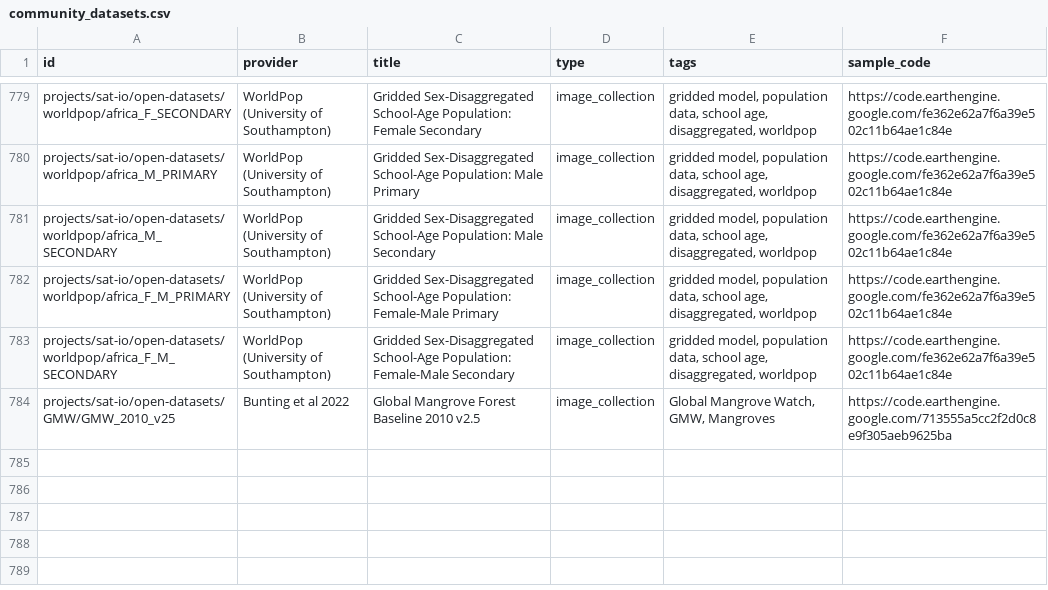
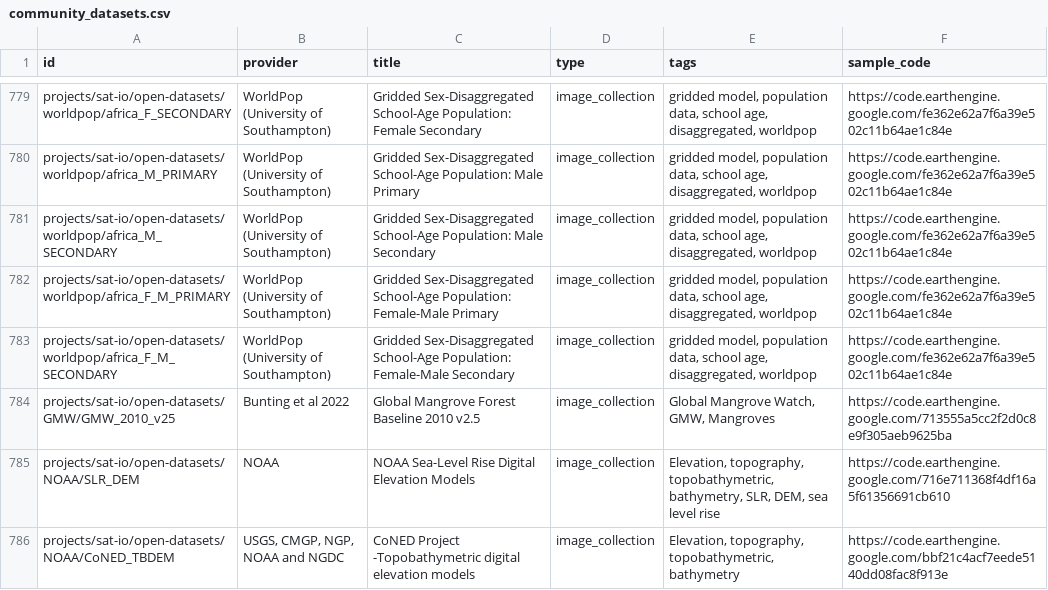
Before and after one commit to samapriya/awesome-gee-community-datasets, a CSV file: community_datasets.csv, drawn as a sheet; only a part is shown, gaps mark what is left out; the diff names each change by its address in the sheet, - before the commit and + after, or states it on an @@ line.

```diff
--- a/community_datasets.csv
+++ b/community_datasets.csv
+row 785: projects/sat-io/open-datasets/NOAA/SLR_DEM | NOAA | NOAA Sea-Level Rise Digital Elevation Models | image_collection | Elevation, topography, topobathymetric, bathymetry, SLR, DEM, sea level rise | https://code.earthengine.google.com/716e711368f4df16a5f61356691cb610
+row 786: projects/sat-io/open-datasets/NOAA/CoNED_TBDEM | USGS, CMGP, NGP, NOAA and NGDC | CoNED Project -Topobathymetric digital elevation models | image_collection | Elevation, topography, topobathymetric, bathymetry | https://code.earthengine.google.com/bbf21c4acf7eede5140dd08fac8f913e
```
